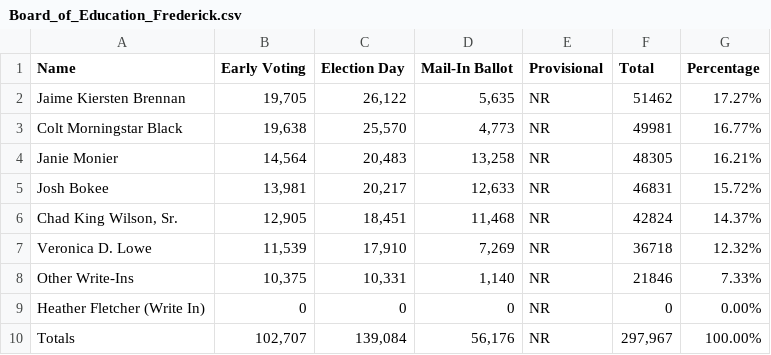
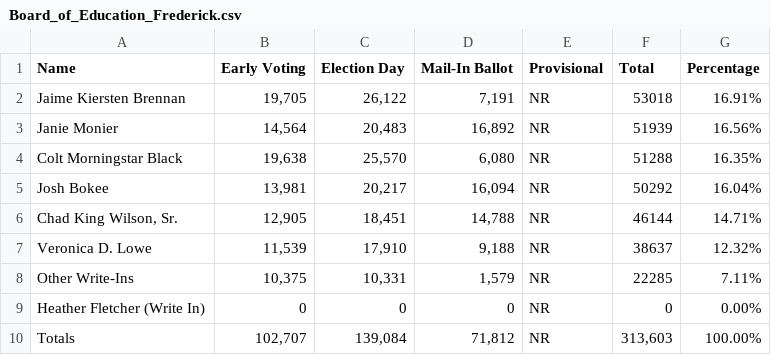
Before and after one commit to dwillis/maryland_elections, a CSV file: data/Board_of_Education_Frederick.csv, drawn as a sheet.

```diff
--- a/data/Board_of_Education_Frederick.csv
+++ b/data/Board_of_Education_Frederick.csv
@@ -1,10 +1,10 @@
 Name,Early Voting,Election Day,Mail-In Ballot,Provisional,Total,Percentage
-Jaime Kiersten Brennan,"19,705","26,122","5,635",NR,51462,17.27%
-Colt Morningstar Black,"19,638","25,570","4,773",NR,49981,16.77%
-Janie Monier,"14,564","20,483","13,258",NR,48305,16.21%
-Josh Bokee,"13,981","20,217","12,633",NR,46831,15.72%
-"Chad King Wilson, Sr.","12,905","18,451","11,468",NR,42824,14.37%
-Veronica D. Lowe,"11,539","17,910","7,269",NR,36718,12.32%
-Other Write-Ins,"10,375","10,331","1,140",NR,21846,7.33%
+Jaime Kiersten Brennan,"19,705","26,122","7,191",NR,53018,16.91%
+Janie Monier,"14,564","20,483","16,892",NR,51939,16.56%
+Colt Morningstar Black,"19,638","25,570","6,080",NR,51288,16.35%
+Josh Bokee,"13,981","20,217","16,094",NR,50292,16.04%
+"Chad King Wilson, Sr.","12,905","18,451","14,788",NR,46144,14.71%
+Veronica D. Lowe,"11,539","17,910","9,188",NR,38637,12.32%
+Other Write-Ins,"10,375","10,331","1,579",NR,22285,7.11%
 Heather Fletcher (Write In),0,0,0,NR,0,0.00%
-Totals,"102,707","139,084","56,176",NR,"297,967",100.00%
+Totals,"102,707","139,084","71,812",NR,"313,603",100.00%
```
Also changed, not shown: data/Judge,_Appellate_Court_of_Maryland_At_Large_Frederick.csv, data/Judge_of_the_Circuit_Court_Frederick.csv, 5 other files.
